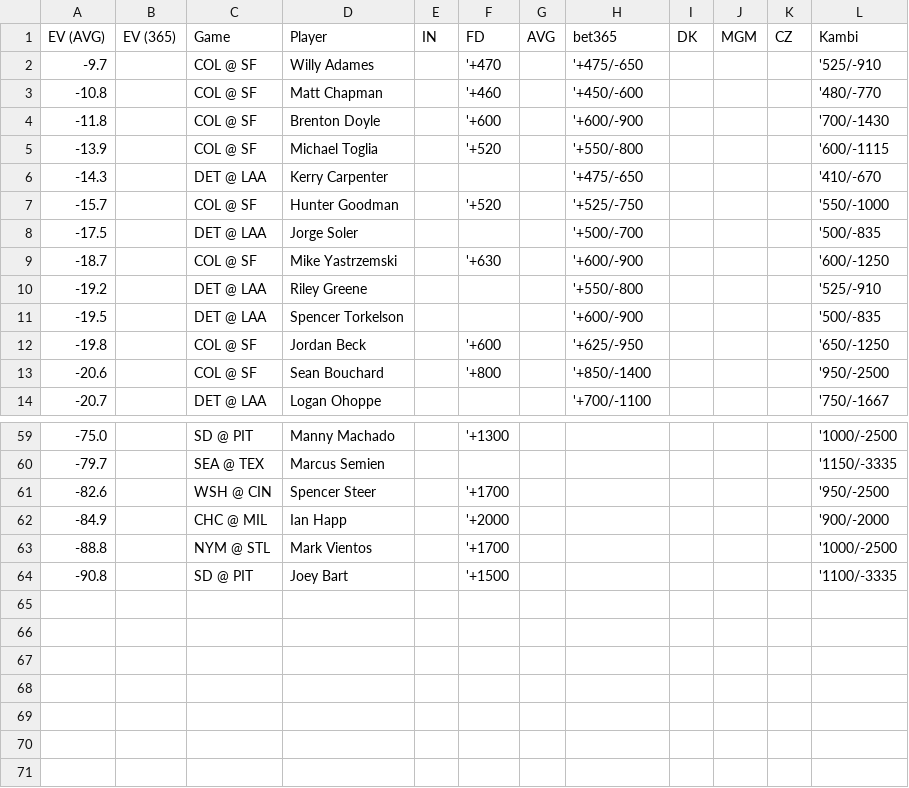
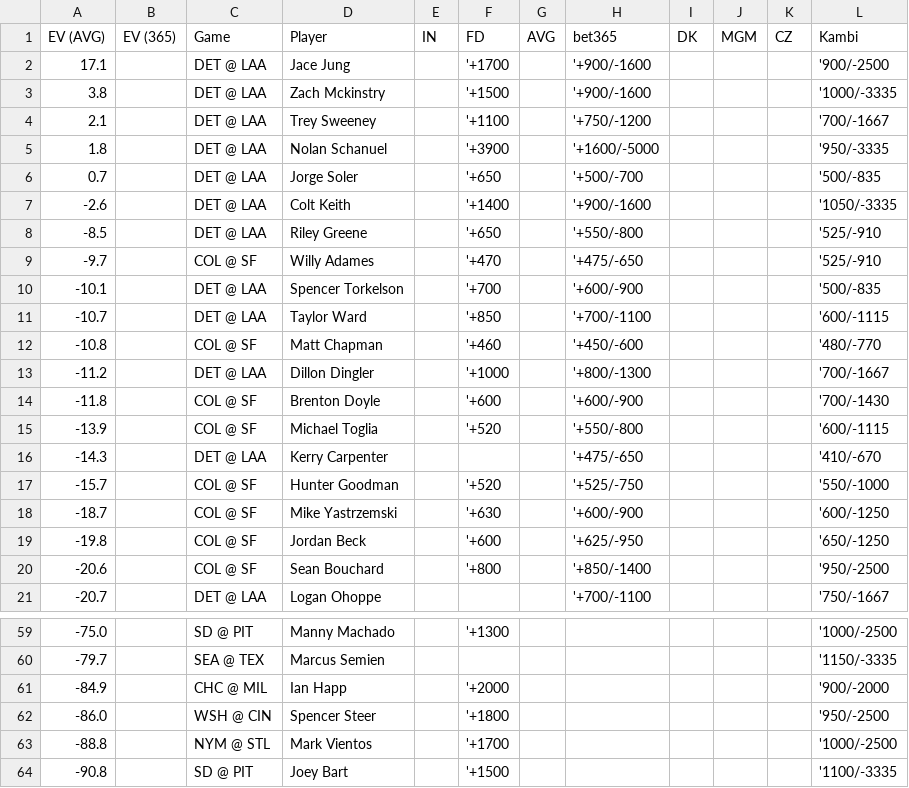
Before and after one commit to zhecht/lines, a CSV file: static/dingers/ev.csv, drawn as a sheet; only a part is shown, gaps mark what is left out; removed rows and columns are numbered as before the commit, all else as after; the diff covers the shown part only; the diff names each change by its address in the sheet, - before the commit and + after, or states it on an @@ line.

```diff
--- a/static/dingers/ev.csv
+++ b/static/dingers/ev.csv
+row 2: 17.1 |  | DET @ LAA | Jace Jung |  | '+1700 |  | '+900/-1600 |  |  |  | '900/-2500
+row 3: 3.8 |  | DET @ LAA | Zach Mckinstry |  | '+1500 |  | '+900/-1600 |  |  |  | '1000/-3335
+row 4: 2.1 |  | DET @ LAA | Trey Sweeney |  | '+1100 |  | '+750/-1200 |  |  |  | '700/-1667
+row 5: 1.8 |  | DET @ LAA | Nolan Schanuel |  | '+3900 |  | '+1600/-5000 |  |  |  | '950/-3335
+row 6: 0.7 |  | DET @ LAA | Jorge Soler |  | '+650 |  | '+500/-700 |  |  |  | '500/-835
+row 7: -2.6 |  | DET @ LAA | Colt Keith |  | '+1400 |  | '+900/-1600 |  |  |  | '1050/-3335
+row 8: -8.5 |  | DET @ LAA | Riley Greene |  | '+650 |  | '+550/-800 |  |  |  | '525/-910
+row 10: -10.1 |  | DET @ LAA | Spencer Torkelson |  | '+700 |  | '+600/-900 |  |  |  | '500/-835
+row 11: -10.7 |  | DET @ LAA | Taylor Ward |  | '+850 |  | '+700/-1100 |  |  |  | '600/-1115
+row 13: -11.2 |  | DET @ LAA | Dillon Dingler |  | '+1000 |  | '+800/-1300 |  |  |  | '700/-1667
-row 8: -17.5 |  | DET @ LAA | Jorge Soler |  |  |  | '+500/-700 |  |  |  | '500/-835
-row 10: -19.2 |  | DET @ LAA | Riley Greene |  |  |  | '+550/-800 |  |  |  | '525/-910
-row 11: -19.5 |  | DET @ LAA | Spencer Torkelson |  |  |  | '+600/-900 |  |  |  | '500/-835
-row 61: -82.6 |  | WSH @ CIN | Spencer Steer |  | '+1700 |  |  |  |  |  | '950/-2500
+row 62: -86.0 |  | WSH @ CIN | Spencer Steer |  | '+1800 |  |  |  |  |  | '950/-2500
```
Also changed, not shown: 1 added row, 8 removed rows and 6 edited cells elsewhere in this file, 7 other files.
